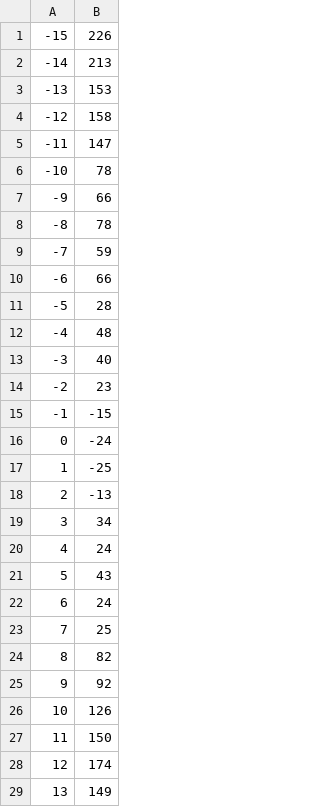
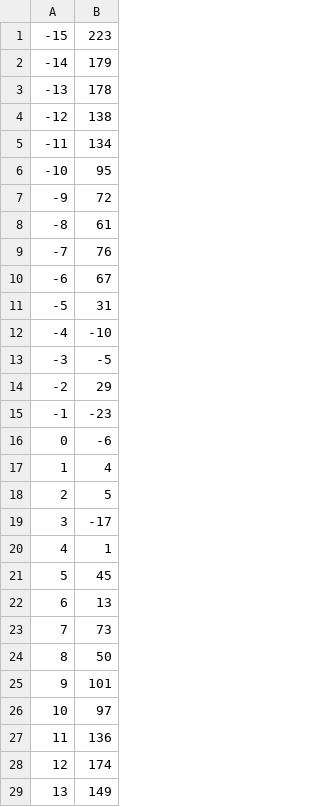
Before and after one commit to Fullerak/ProbAndStatsProject2, a CSV file: ProbAndStats2/SaltedGraph.csv, drawn as a sheet; only a part is shown; the diff covers the shown part only.

```diff
--- a/ProbAndStats2/SaltedGraph.csv
+++ b/ProbAndStats2/SaltedGraph.csv
@@ -1,28 +1,28 @@
--15, 226
--14, 213
--13, 153
--12, 158
--11, 147
--10, 78
--9, 66
--8, 78
--7, 59
--6, 66
--5, 28
--4, 48
--3, 40
--2, 23
--1, -15
-0, -24
-1, -25
-2, -13
-3, 34
-4, 24
-5, 43
-6, 24
-7, 25
-8, 82
-9, 92
-10, 126
-11, 150
+-15, 223
+-14, 179
+-13, 178
+-12, 138
+-11, 134
+-10, 95
+-9, 72
+-8, 61
+-7, 76
+-6, 67
+-5, 31
+-4, -10
+-3, -5
+-2, 29
+-1, -23
+0, -6
+1, 4
+2, 5
+3, -17
+4, 1
+5, 45
+6, 13
+7, 73
+8, 50
+9, 101
+10, 97
+11, 136
 12, 174
```
Also changed, not shown: 2 edited cells elsewhere in this file, ProbAndStats2/SmoothedGraph.csv, 4 other files.
